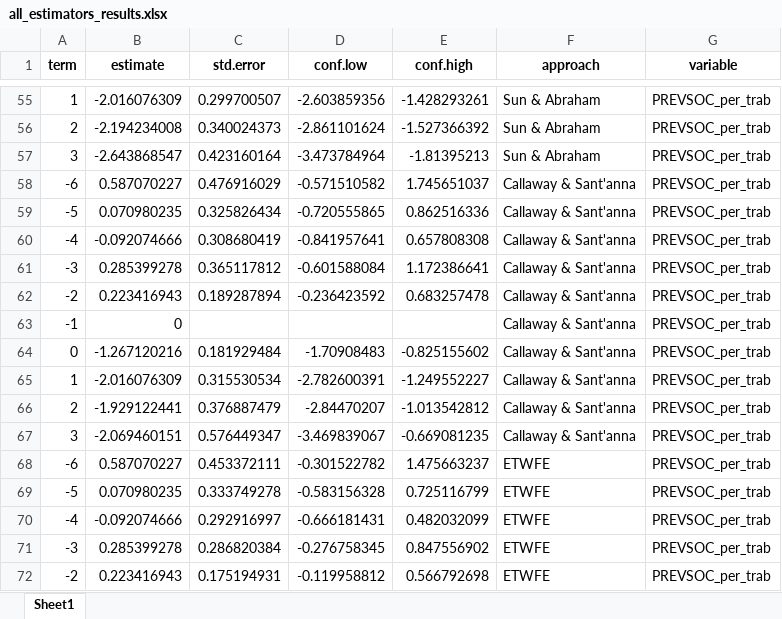
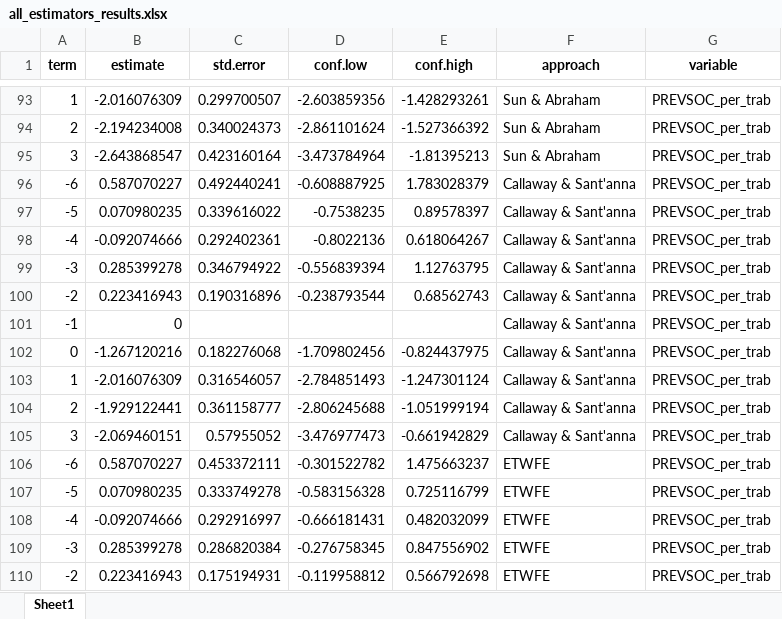
Before and after one commit to Economianoquarto/TURNOVER, an Excel workbook: data/model_data/all_estimators_results.xlsx, sheet Sheet1, drawn as a sheet; only a part is shown, gaps mark what is left out; values as stored, in another font and other column widths than the file's, no borders; addresses are those after the commit; the diff covers the shown part only; the diff names each change by its address in the sheet, - before the commit and + after, or states it on an @@ line.

```diff
--- a/data/model_data/all_estimators_results.xlsx (sheet Sheet1)
+++ b/data/model_data/all_estimators_results.xlsx (sheet Sheet1)
-C96 (std.error): 0.476916029
+C96 (std.error): 0.492440241
-D96 (conf.low): -0.571510582
+D96 (conf.low): -0.608887925
-E96 (conf.high): 1.745651037
+E96 (conf.high): 1.783028379
-C97 (std.error): 0.325826434
+C97 (std.error): 0.339616022
-D97 (conf.low): -0.720555865
+D97 (conf.low): -0.7538235
-E97 (conf.high): 0.862516336
+E97 (conf.high): 0.89578397
-C98 (std.error): 0.308680419
+C98 (std.error): 0.292402361
-D98 (conf.low): -0.841957641
+D98 (conf.low): -0.8022136
-E98 (conf.high): 0.657808308
+E98 (conf.high): 0.618064267
-C99 (std.error): 0.365117812
+C99 (std.error): 0.346794922
-D99 (conf.low): -0.601588084
+D99 (conf.low): -0.556839394
-E99 (conf.high): 1.172386641
+E99 (conf.high): 1.12763795
-C100 (std.error): 0.189287894
+C100 (std.error): 0.190316896
-D100 (conf.low): -0.236423592
+D100 (conf.low): -0.238793544
-E100 (conf.high): 0.683257478
+E100 (conf.high): 0.68562743
-C102 (std.error): 0.181929484
+C102 (std.error): 0.182276068
-D102 (conf.low): -1.70908483
+D102 (conf.low): -1.709802456
-E102 (conf.high): -0.825155602
+E102 (conf.high): -0.824437975
-C103 (std.error): 0.315530534
+C103 (std.error): 0.316546057
-D103 (conf.low): -2.782600391
+D103 (conf.low): -2.784851493
-E103 (conf.high): -1.249552227
+E103 (conf.high): -1.247301124
-C104 (std.error): 0.376887479
+C104 (std.error): 0.361158777
-D104 (conf.low): -2.84470207
+D104 (conf.low): -2.806245688
-E104 (conf.high): -1.013542812
+E104 (conf.high): -1.051999194
-C105 (std.error): 0.576449347
+C105 (std.error): 0.57955052
-D105 (conf.low): -3.469839067
+D105 (conf.low): -3.476977473
-E105 (conf.high): -0.669081235
+E105 (conf.high): -0.661942829
```
Also changed, not shown: 150 added rows, 36 removed rows and 162 edited cells elsewhere in this sheet, data/model_data/twfe_BEN_per_trab.xlsx, data/model_data/twfe_POEWC_perfirm.xlsx, 46 other files.
